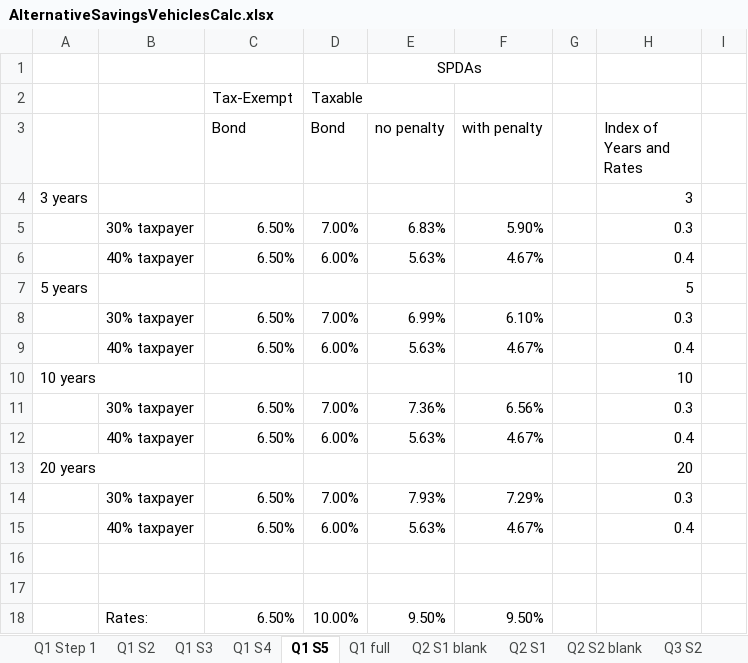
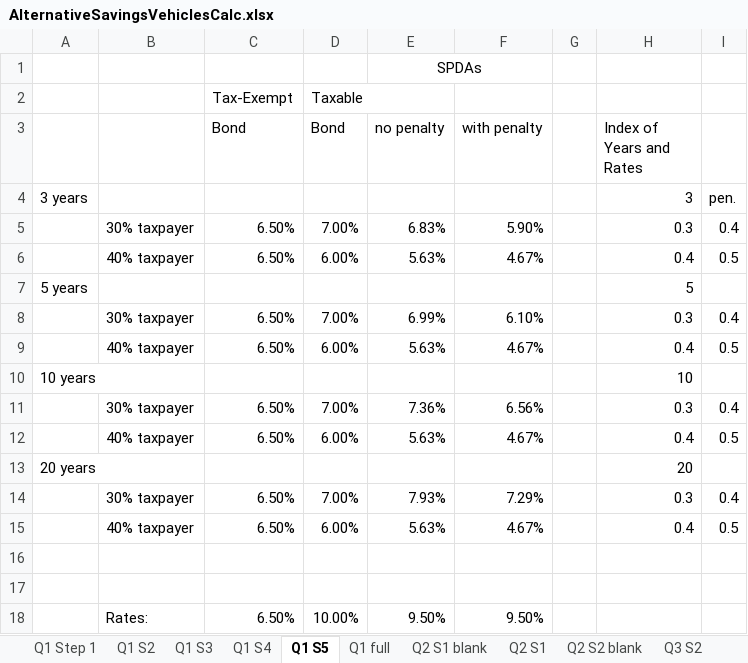
Before and after one commit to ArthurHowardMorris/ArthurHowardMorris.github.io, an Excel workbook: assets/slides/acct3210/S8/AlternativeSavingsVehiclesCalc.xlsx, sheet Q1 S5, drawn as a sheet; values as stored, in another font and other column widths than the file's, no borders; the diff names each change by its address in the sheet, - before the commit and + after, or states it on an @@ line.

```diff
--- a/assets/slides/acct3210/S8/AlternativeSavingsVehiclesCalc.xlsx (sheet Q1 S5)
+++ b/assets/slides/acct3210/S8/AlternativeSavingsVehiclesCalc.xlsx (sheet Q1 S5)
-I4: (empty)
+I4: pen.
-I5: (empty)
+I5: 0.4
-I6: (empty)
+I6: 0.5
-I8: (empty)
+I8: 0.4
-I9: (empty)
+I9: 0.5
-I11: (empty)
+I11: 0.4
-I12: (empty)
+I12: 0.5
-I14: (empty)
+I14: 0.4
-I15: (empty)
+I15: 0.5
```
Also changed, not shown: sheet Q2 S1 blank, 2 other files.
